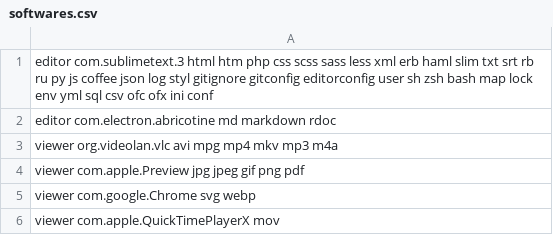
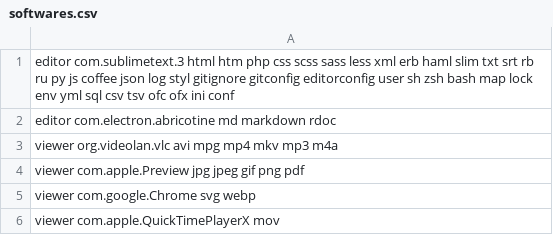
Before and after one commit to neves/dotfiles, a CSV file: ftypes/softwares.csv, drawn as a sheet.

Commit message:
add tsv file type

```diff
--- a/ftypes/softwares.csv
+++ b/ftypes/softwares.csv
@@ -1,2 +1,2 @@
-editor com.sublimetext.3          html htm php css scss sass less xml erb haml slim txt srt rb ru py js coffee json log styl gitignore gitconfig editorconfig user sh zsh bash map lock env yml sql csv ofc ofx ini conf
+editor com.sublimetext.3          html htm php css scss sass less xml erb haml slim txt srt rb ru py js coffee json log styl gitignore gitconfig editorconfig user sh zsh bash map lock env yml sql csv tsv ofc ofx ini conf
 editor com.electron.abricotine    md markdown rdoc
```
